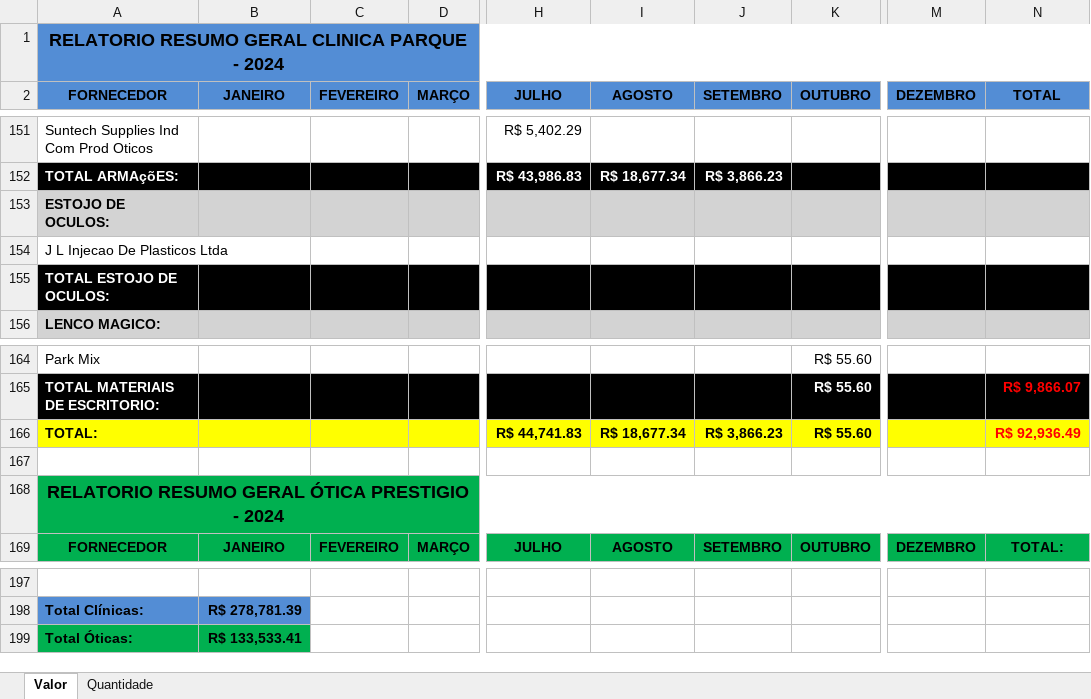
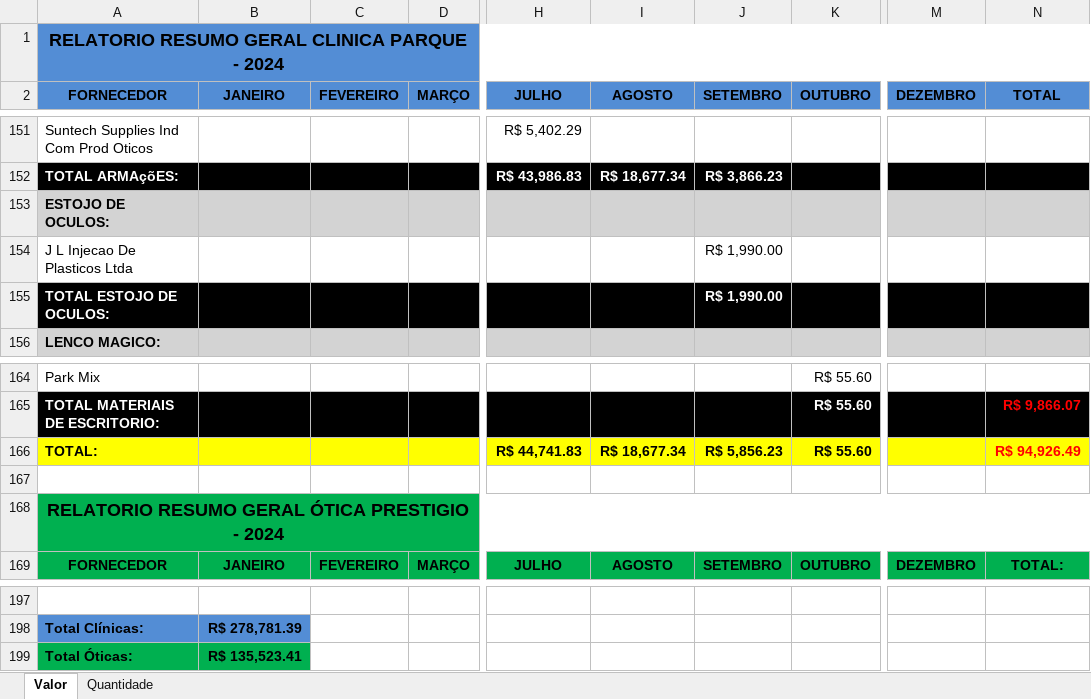
Before and after one commit to KaiqueWalkerRodrigues/GRNacoes, an Excel workbook: compras/gerar_relatorio_fornecedores_2024.xlsx, sheet Valor, drawn as a sheet; only a part is shown, gaps mark what is left out; values as stored, in another font and other column widths than the file's, no borders; the diff names each change by its address in the sheet, - before the commit and + after, or states it on an @@ line.

```diff
--- a/compras/gerar_relatorio_fornecedores_2024.xlsx (sheet Valor)
+++ b/compras/gerar_relatorio_fornecedores_2024.xlsx (sheet Valor)
-J154:J155 (SETEMBRO): (empty)
+J154:J155 (SETEMBRO): R$ 1,990.00
-J166 (SETEMBRO): R$ 3,866.23
+J166 (SETEMBRO): R$ 5,856.23
-N166 (TOTAL): R$ 92,936.49
+N166 (TOTAL): R$ 94,926.49
-B199 (JANEIRO): R$ 133,533.41
+B199 (JANEIRO): R$ 135,523.41
```
Also changed, not shown: sheet Quantidade, compras/gerar_relatorio_categorias_2024.xlsx, financeiro/resumo_campanha_63.xlsx, 34 other files.
